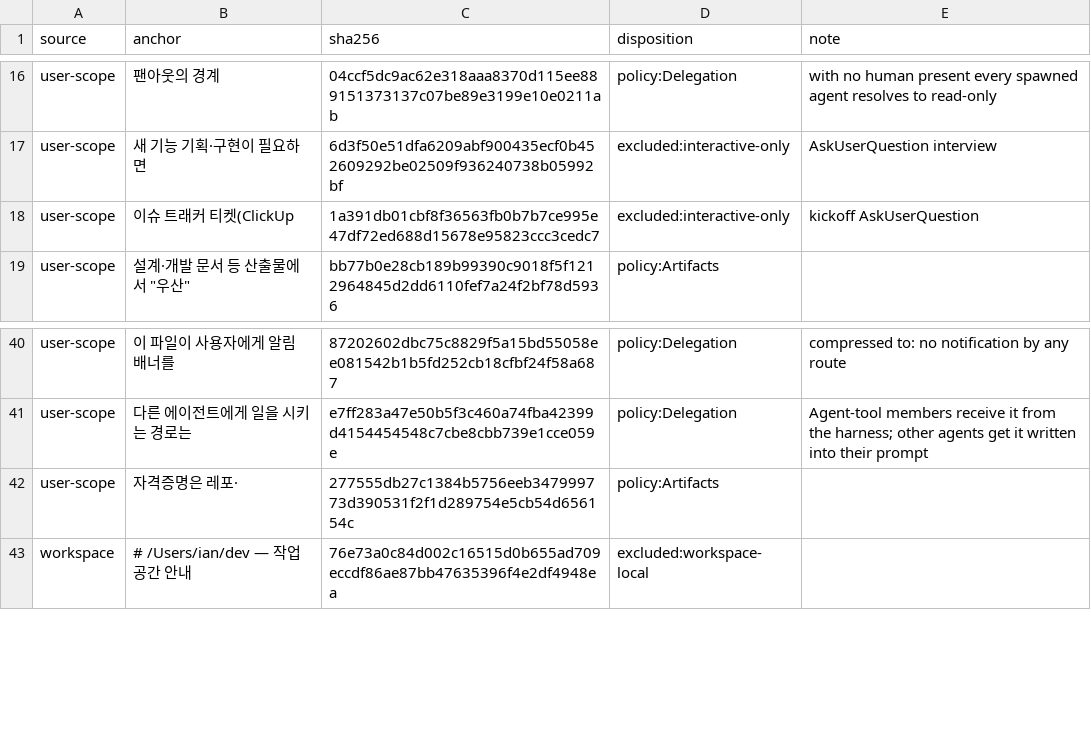
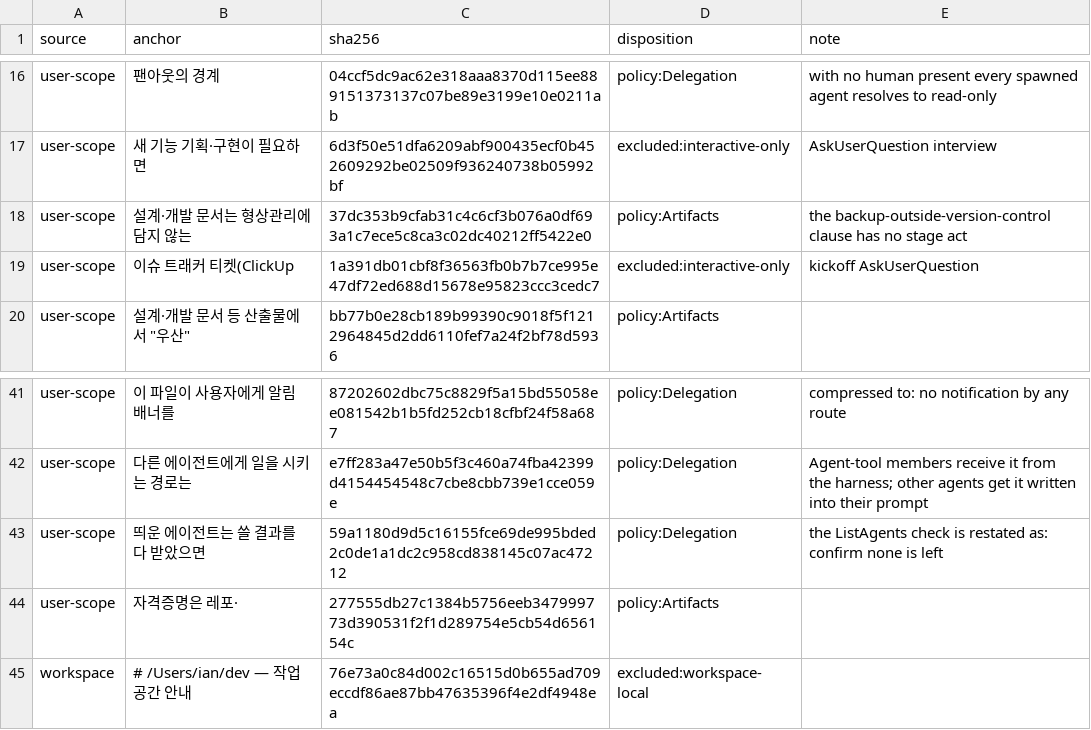
Before and after one commit to Nharu/cc-cmds, a TSV file: plugins/cc-cmds/orchestrator/stage-policy.sources.tsv, drawn as a sheet; only a part is shown, gaps mark what is left out; the diff names each change by its address in the sheet, - before the commit and + after, or states it on an @@ line.

Commit message:
feat(orchestrator): 스테이지 정책 드리프트를 호스트에서 확인해 기록한다
사용자 전역 CLAUDE.md 를 한 글자만 고쳐도 드리프트 검사가 mismatch 가
되고, 증류문이 여전히 맞는데도 표의 해시를 다시 고정하려면 레포 커밋이
필요했다. 레포는 무엇이 정책에 들어가는지만 소유하고, 이 호스트에서
사람이 확인했는지는 호스트 로컬 기록이 소유하도록 나눈다.

- 검사기: excluded:* 행은 본문이 어떤 스테이지에도 닿지 않으므로 앵커가
  하나로 해소되는지만 보고 해시는 비교하지 않는다.
- 검사기: ~/.config/cc-cmds/stage-policy-ack 의 확인 기록(acks.tsv 와
  bodies/)을 읽어, 표 해시와 다르더라도 확인된 해시면 신선으로 본다.
  --ack-store 로 위치를 바꿀 수 있고, 없는 저장소는 빈 저장소로 읽는다.
- 검사기: --explain 은 changed 밑에 처분과 직전 확인 본문 대비 diff 를,
  added 밑에 본문을 두 칸 들여 붙인다. --ack 는 확인 가능한 발견과
  해소된 모든 행의 본문을 기록하고, --ack-added 는 추가 불릿에 제외·스킬
  처분만 호스트 로컬로 준다(정책·레포 지침 처분은 레포 변경이라 거부).
  두 확인 플래그는 CC_PIPELINE_RUN_ID 가 있으면 거부한다.
- PostToolUse 훅: 전역 CLAUDE.md 나 워크스페이스 지침 파일을 편집한 직후
  --explain 을 돌려 mismatch 이면 발견과 diff, 사용자 확인 뒤에만 기록하라는
  안내를 additionalContext 로 넣는다. 무인 런에서는 아무것도 하지 않는다.
- autopilot 킥오프: mismatch 이면 행마다 사용자에게 물어 승인된 것만
  기록하고, 정책 처분이 필요한 추가 불릿은 레포 변경으로 남긴다.
- 스테이지 정책 v5: docs/ 아래 설계·개발 문서를 커밋하지 않는 규칙과,
  띄운 에이전트를 결과를 받은 턴 안에 내리는 규칙을 더하고 출처 표에
  두 행을 더한다.
- 시험: 검사기 ack 경로 24건과 편집 훅 시험을 더하고, 기존 드리프트
  시험은 호스트 저장소를 읽지 않도록 없는 저장소를 넘긴다.

```diff
--- a/plugins/cc-cmds/orchestrator/stage-policy.sources.tsv
+++ b/plugins/cc-cmds/orchestrator/stage-policy.sources.tsv
+row 18: user-scope | 설계·개발 문서는 형상관리에 담지 않는 | 37dc353b9cfab31c4c6cf3b076a0df693a1c7ece5c8ca3c02dc40212ff5422e0 | policy:Artifacts | the backup-outside-version-control clause has no stage act
+row 43: user-scope | 띄운 에이전트는 쓸 결과를 다 받았으면 | 59a1180d9d5c16155fce69de995bded2c0de1a1dc2c958cd838145c07ac47212 | policy:Delegation | the ListAgents check is restated as: confirm none is left
```
Also changed, not shown: 10 other files.
